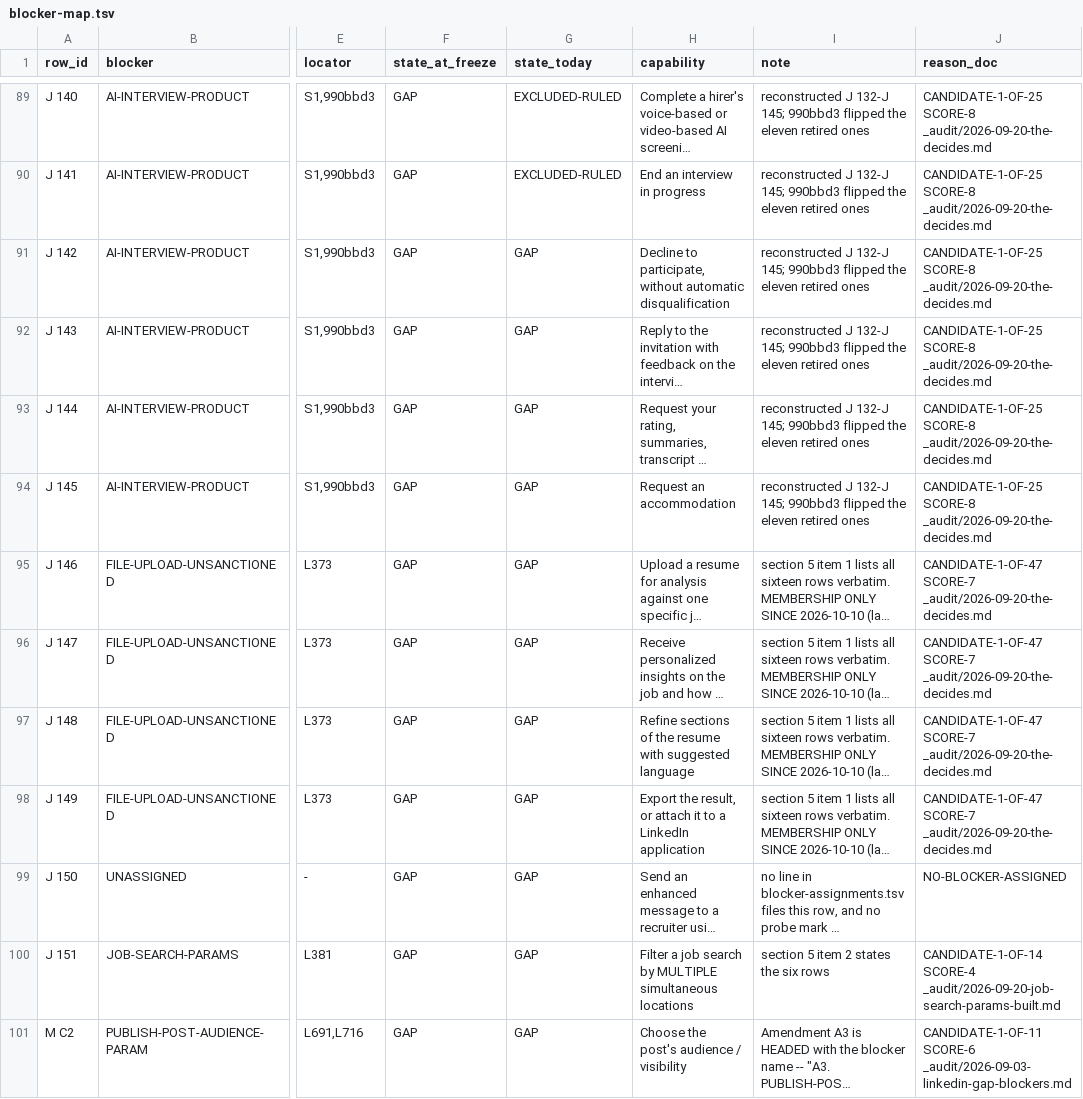
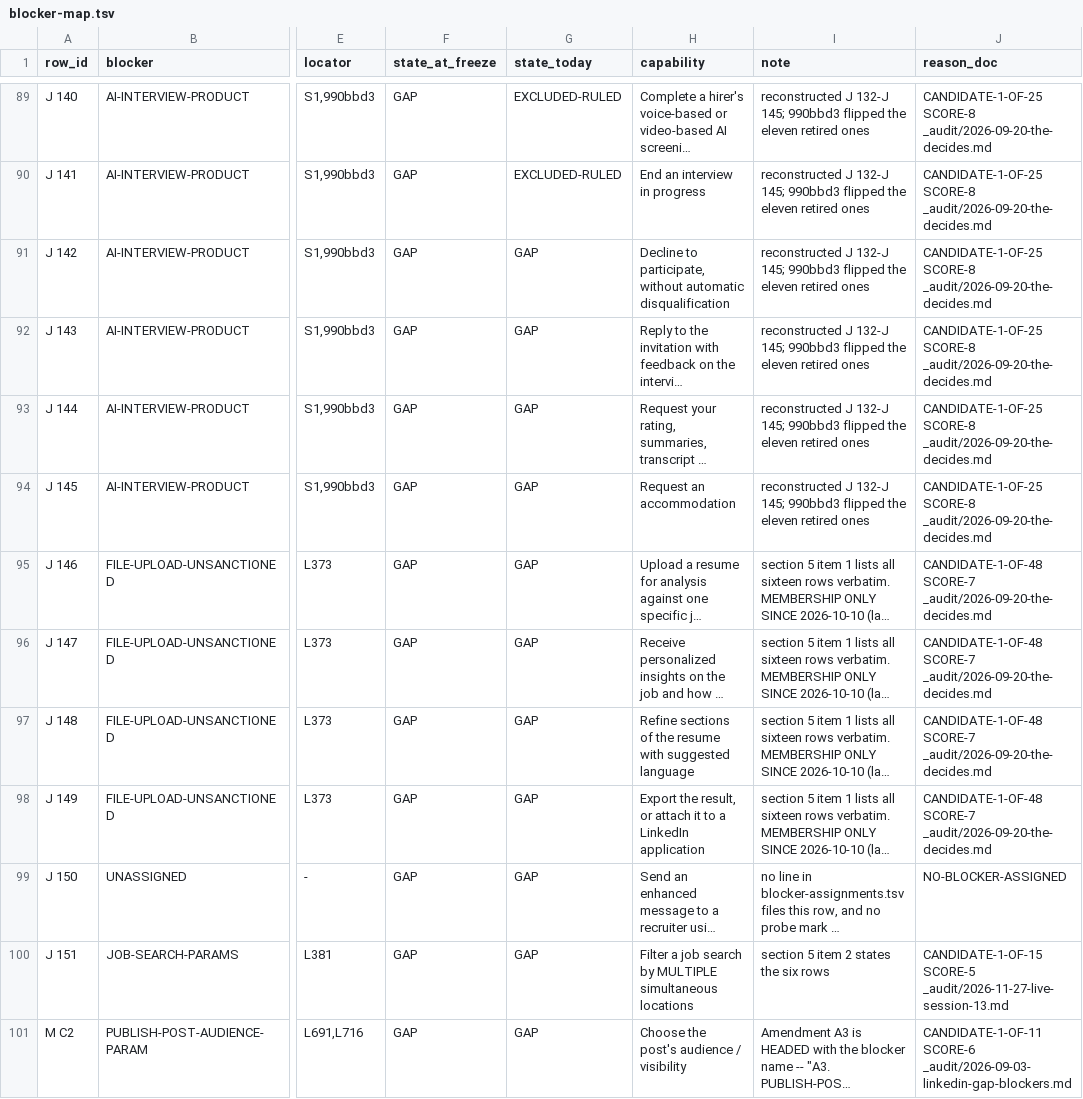
Before and after one commit to Sundeepg98/linkedin-mcp, a TSV file: _audit/_census/blocker-map.tsv, drawn as a sheet; only a part is shown, gaps mark what is left out; long unchanged cells end in …; the diff covers the shown part only; the diff names each change by its address in the sheet, - before the commit and + after, or states it on an @@ line.

```diff
--- a/_audit/_census/blocker-map.tsv
+++ b/_audit/_census/blocker-map.tsv
-J95:J98 (reason_doc): CANDIDATE-1-OF-47 SCORE-7 _audit/2026-09-20-the-decides.md
+J95:J98 (reason_doc): CANDIDATE-1-OF-48 SCORE-7 _audit/2026-09-20-the-decides.md
-J100 (reason_doc): CANDIDATE-1-OF-14 SCORE-4 _audit/2026-09-20-job-search-params-built.md
+J100 (reason_doc): CANDIDATE-1-OF-15 SCORE-5 _audit/2026-11-27-live-session-13.md
```
Also changed, not shown: 37 edited cells elsewhere in this file, _audit/_census/capture-queue.tsv, 18 other files.
